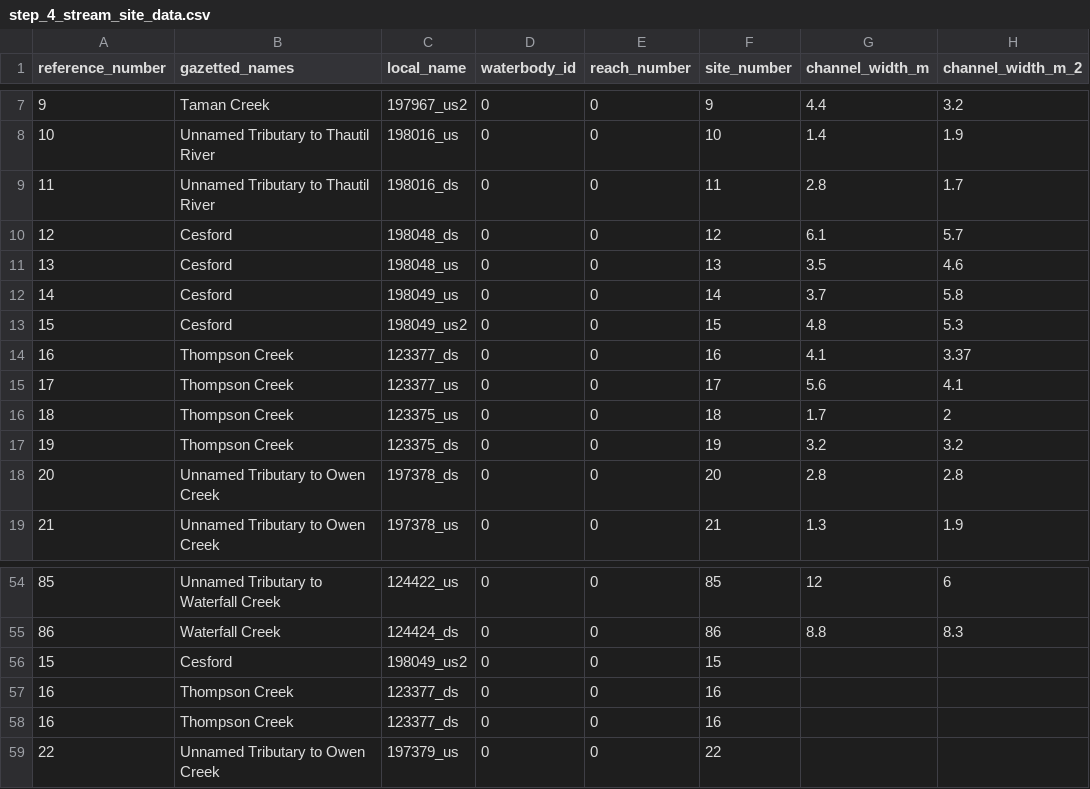
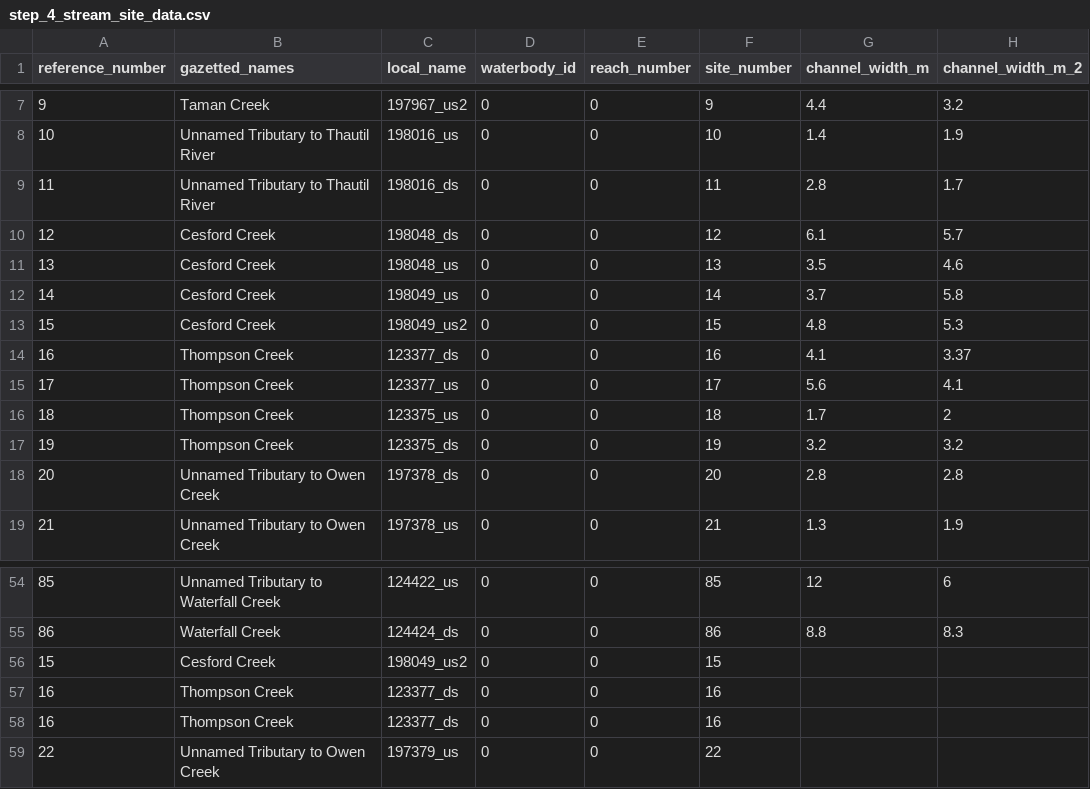
Before and after one commit to lucy-schick/fish_passage_skeena_2021_reporting, a CSV file: data/backup/step_4_stream_site_data.csv, drawn as a sheet; only a part is shown, gaps mark what is left out; the diff names each change by its address in the sheet, - before the commit and + after, or states it on an @@ line.

Commit message:
update Cesford Creek name

```diff
--- a/data/backup/step_4_stream_site_data.csv
+++ b/data/backup/step_4_stream_site_data.csv
-B10:B13 (gazetted_names): Cesford
+B10:B13 (gazetted_names): Cesford Creek
-B56 (gazetted_names): Cesford
+B56 (gazetted_names): Cesford Creek
```
